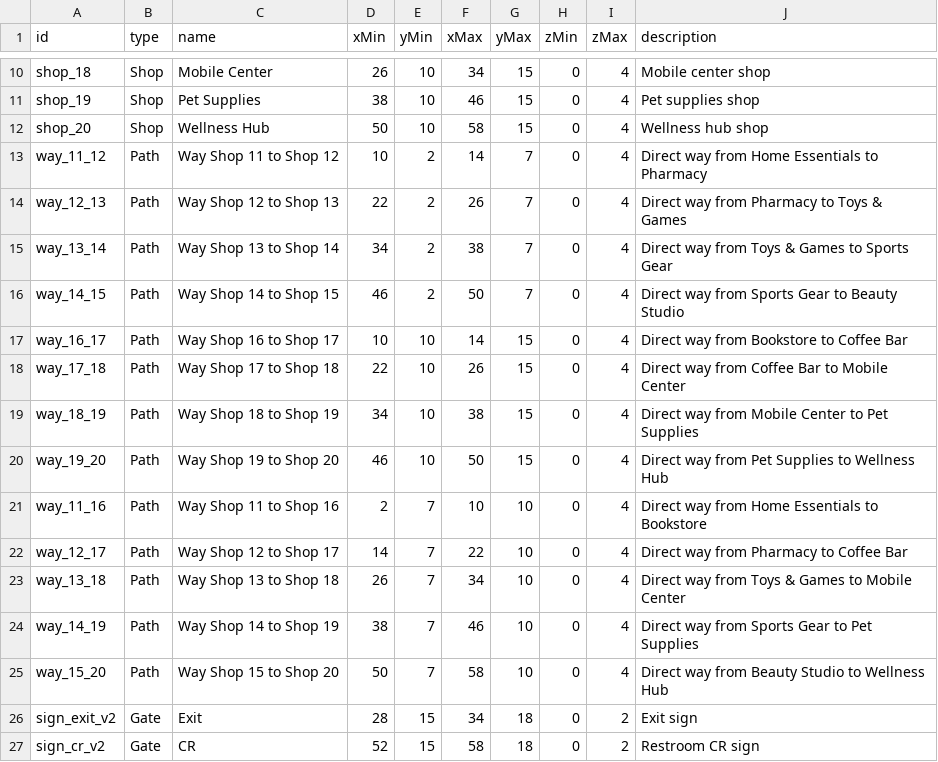
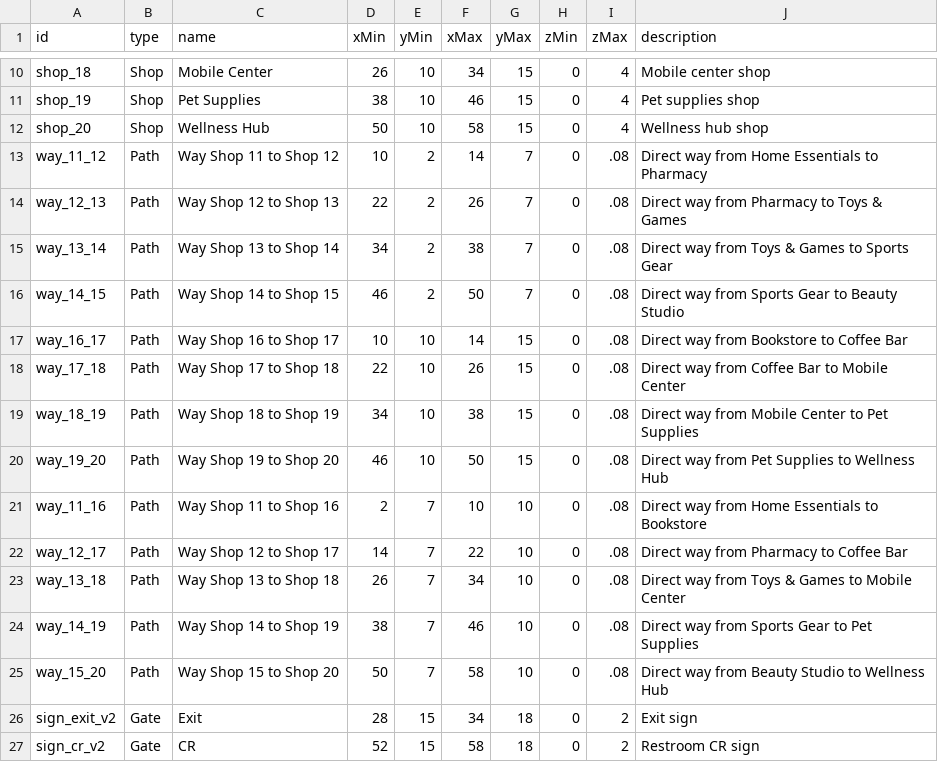
Before and after one commit to jolinajavier02/Warehouse-3D-Layout, a CSV file: client/public/data/location-v2.csv, drawn as a sheet; only a part is shown, gaps mark what is left out.

```diff
--- a/client/public/data/location-v2.csv
+++ b/client/public/data/location-v2.csv
@@ -12,15 +12,15 @@ shop_19,Shop,Pet Supplies,38,10,46,15,0,4,"Pet supplies shop"
 shop_20,Shop,Wellness Hub,50,10,58,15,0,4,"Wellness hub shop"
-way_11_12,Path,Way Shop 11 to Shop 12,10,2,14,7,0,4,"Direct way from Home Essentials to Pharmacy"
-way_12_13,Path,Way Shop 12 to Shop 13,22,2,26,7,0,4,"Direct way from Pharmacy to Toys & Games"
-way_13_14,Path,Way Shop 13 to Shop 14,34,2,38,7,0,4,"Direct way from Toys & Games to Sports Gear"
-way_14_15,Path,Way Shop 14 to Shop 15,46,2,50,7,0,4,"Direct way from Sports Gear to Beauty Studio"
-way_16_17,Path,Way Shop 16 to Shop 17,10,10,14,15,0,4,"Direct way from Bookstore to Coffee Bar"
-way_17_18,Path,Way Shop 17 to Shop 18,22,10,26,15,0,4,"Direct way from Coffee Bar to Mobile Center"
-way_18_19,Path,Way Shop 18 to Shop 19,34,10,38,15,0,4,"Direct way from Mobile Center to Pet Supplies"
-way_19_20,Path,Way Shop 19 to Shop 20,46,10,50,15,0,4,"Direct way from Pet Supplies to Wellness Hub"
-way_11_16,Path,Way Shop 11 to Shop 16,2,7,10,10,0,4,"Direct way from Home Essentials to Bookstore"
-way_12_17,Path,Way Shop 12 to Shop 17,14,7,22,10,0,4,"Direct way from Pharmacy to Coffee Bar"
-way_13_18,Path,Way Shop 13 to Shop 18,26,7,34,10,0,4,"Direct way from Toys & Games to Mobile Center"
-way_14_19,Path,Way Shop 14 to Shop 19,38,7,46,10,0,4,"Direct way from Sports Gear to Pet Supplies"
-way_15_20,Path,Way Shop 15 to Shop 20,50,7,58,10,0,4,"Direct way from Beauty Studio to Wellness Hub"
+way_11_12,Path,Way Shop 11 to Shop 12,10,2,14,7,0,.08,"Direct way from Home Essentials to Pharmacy"
+way_12_13,Path,Way Shop 12 to Shop 13,22,2,26,7,0,.08,"Direct way from Pharmacy to Toys & Games"
+way_13_14,Path,Way Shop 13 to Shop 14,34,2,38,7,0,.08,"Direct way from Toys & Games to Sports Gear"
+way_14_15,Path,Way Shop 14 to Shop 15,46,2,50,7,0,.08,"Direct way from Sports Gear to Beauty Studio"
+way_16_17,Path,Way Shop 16 to Shop 17,10,10,14,15,0,.08,"Direct way from Bookstore to Coffee Bar"
+way_17_18,Path,Way Shop 17 to Shop 18,22,10,26,15,0,.08,"Direct way from Coffee Bar to Mobile Center"
+way_18_19,Path,Way Shop 18 to Shop 19,34,10,38,15,0,.08,"Direct way from Mobile Center to Pet Supplies"
+way_19_20,Path,Way Shop 19 to Shop 20,46,10,50,15,0,.08,"Direct way from Pet Supplies to Wellness Hub"
+way_11_16,Path,Way Shop 11 to Shop 16,2,7,10,10,0,.08,"Direct way from Home Essentials to Bookstore"
+way_12_17,Path,Way Shop 12 to Shop 17,14,7,22,10,0,.08,"Direct way from Pharmacy to Coffee Bar"
+way_13_18,Path,Way Shop 13 to Shop 18,26,7,34,10,0,.08,"Direct way from Toys & Games to Mobile Center"
+way_14_19,Path,Way Shop 14 to Shop 19,38,7,46,10,0,.08,"Direct way from Sports Gear to Pet Supplies"
+way_15_20,Path,Way Shop 15 to Shop 20,50,7,58,10,0,.08,"Direct way from Beauty Studio to Wellness Hub"
 sign_exit_v2,Gate,Exit,28,15,34,18,0,2,"Exit sign"
```
Also changed, not shown: client/public/data/location-30-shops.csv, client/public/data/location-v3.csv, 4 other files.
